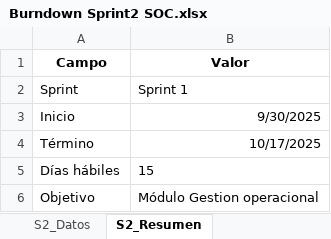
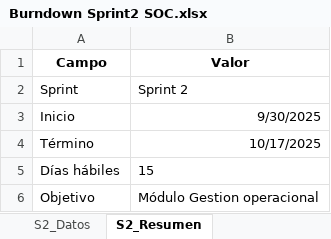
Before and after one commit to margsilva-sys/SOC_Capstone_2_2025_DuocUC_, an Excel workbook: Fase 2/Evidencia del Proyecto/Evidencias de documentacion/Metodologia Scrum/Sprint 01234/Sprint 2/Burndown Sprint2 SOC.xlsx, sheet S2_Resumen, drawn as a sheet; values as stored, in another font and other column widths than the file's, no borders; the diff names each change by its address in the sheet, - before the commit and + after, or states it on an @@ line.

Commit message:
documentacion de cierre sprint 4

```diff
--- a/Fase 2/Evidencia del Proyecto/Evidencias de documentacion/Metodologia Scrum/Sprint 01234/Sprint 2/Burndown Sprint2 SOC.xlsx (sheet S2_Resumen)
+++ b/Fase 2/Evidencia del Proyecto/Evidencias de documentacion/Metodologia Scrum/Sprint 01234/Sprint 2/Burndown Sprint2 SOC.xlsx (sheet S2_Resumen)
-B2 (Valor): Sprint 1
+B2 (Valor): Sprint 2
```
Also changed, not shown: Fase 2/Evidencia del Proyecto/Evidencias de documentacion/Metodologia Scrum/Sprint 01234/Sprint 3/Burndown Sprint3 SOC.xlsx, 5 other files.
